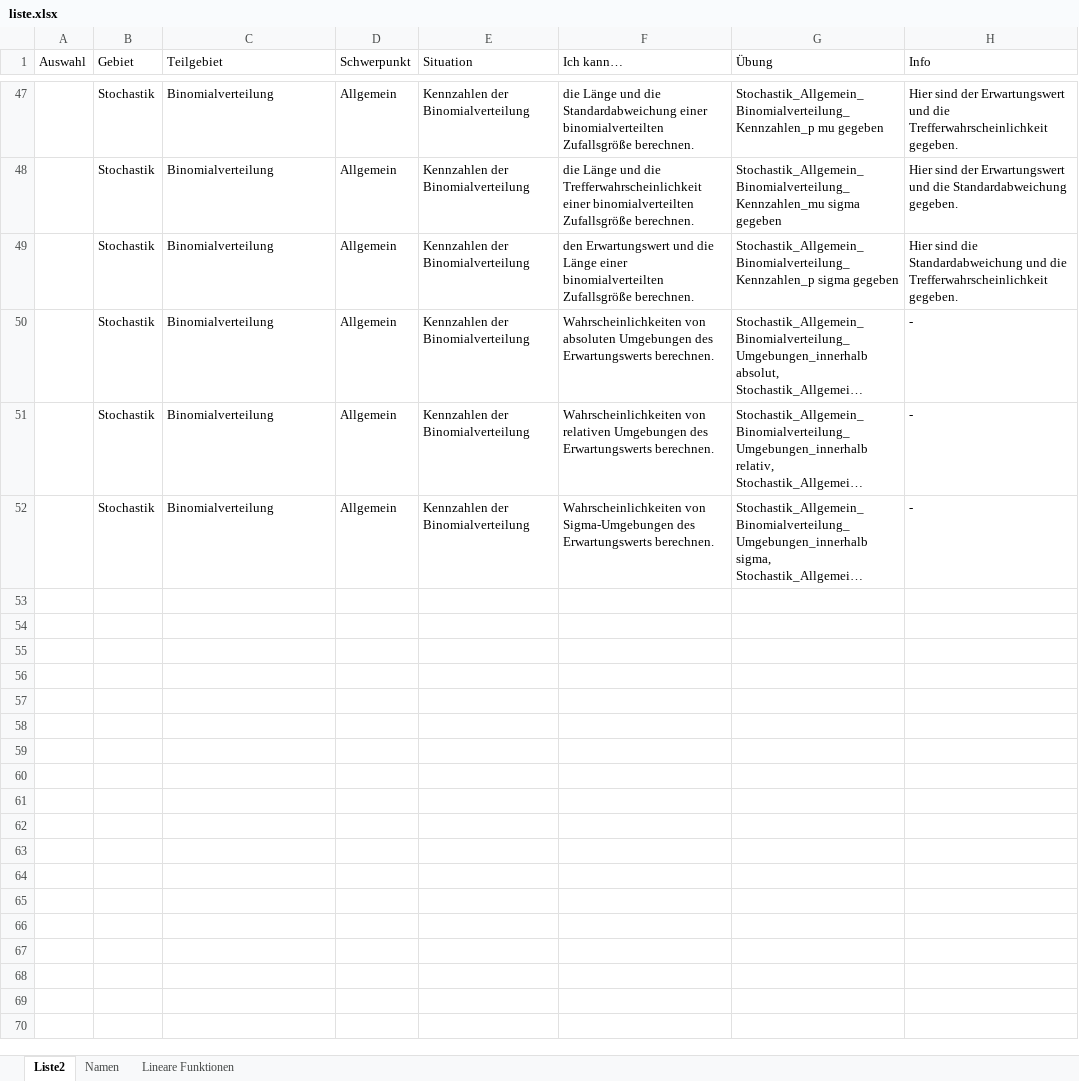
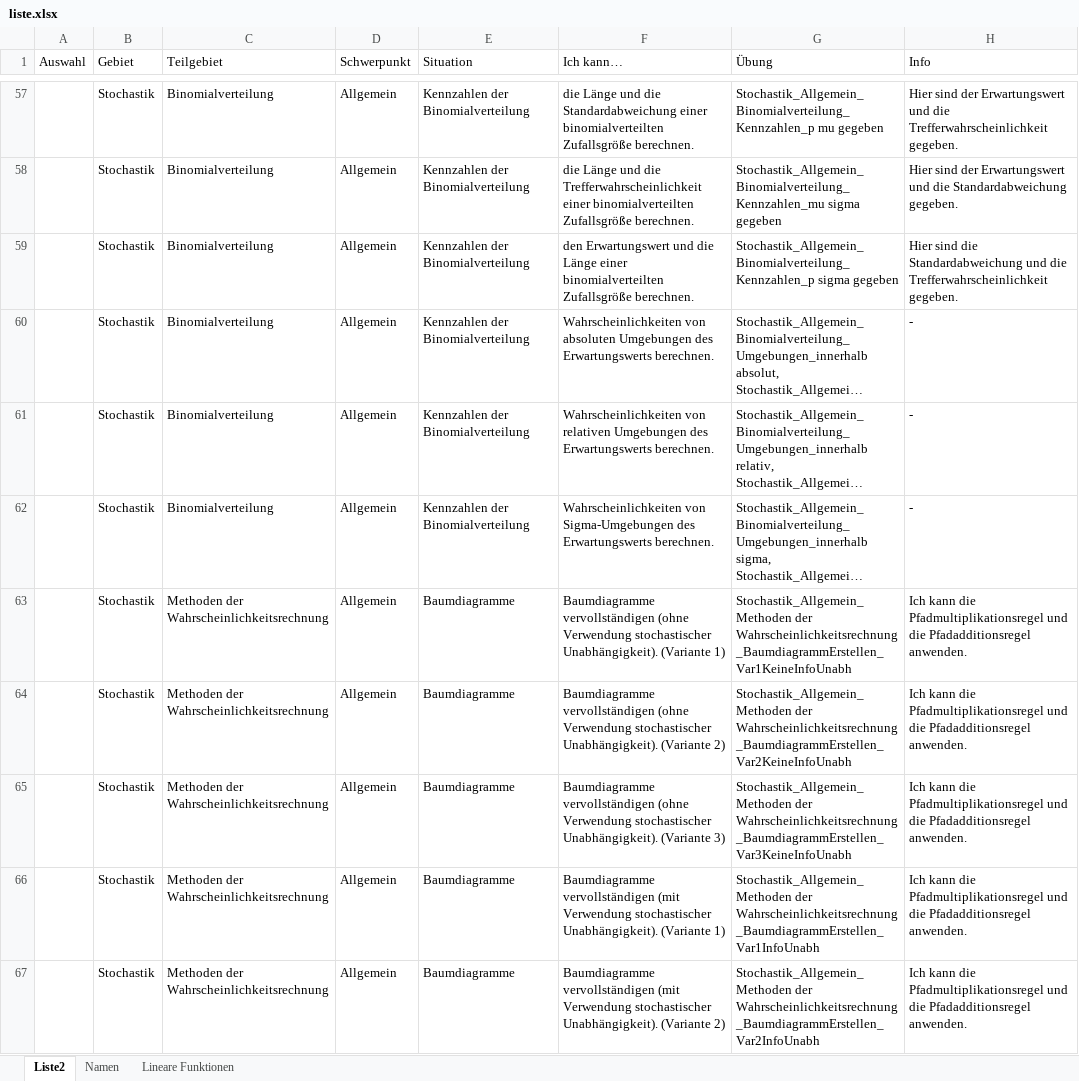
Before and after one commit to MatheDoc/digitalmath, an Excel workbook: liste.xlsx, sheet Liste2, drawn as a sheet; only a part is shown, gaps mark what is left out; long unchanged cells end in …; values as stored, in another font and other column widths than the file's, no borders; table styles not drawn; the diff covers the shown part only; the diff names each change by its address in the sheet, - before the commit and + after, or states it on an @@ line.

```diff
--- a/liste.xlsx (sheet Liste2)
+++ b/liste.xlsx (sheet Liste2)
@@ row 63 unhidden:  | Stochastik | Methoden der Wahrscheinlichkeitsrechnung | Allgemein | Baumdiagramme | Baumdiagramme vervollständigen (ohne Verwendung stochastischer Unabhängigkeit). (Variante 1) | Stochastik_Allgemein_Methoden der Wahrscheinlichkeitsrechnung_BaumdiagrammErstellen_Var1KeineInfoUnabh | Ich kann die Pfadmultiplikationsregel und die Pfadadditionsregel anwenden. @@
@@ row 64 unhidden:  | Stochastik | Methoden der Wahrscheinlichkeitsrechnung | Allgemein | Baumdiagramme | Baumdiagramme vervollständigen (ohne Verwendung stochastischer Unabhängigkeit). (Variante 2) | Stochastik_Allgemein_Methoden der Wahrscheinlichkeitsrechnung_BaumdiagrammErstellen_Var2KeineInfoUnabh | Ich kann die Pfadmultiplikationsregel und die Pfadadditionsregel anwenden. @@
@@ row 65 unhidden:  | Stochastik | Methoden der Wahrscheinlichkeitsrechnung | Allgemein | Baumdiagramme | Baumdiagramme vervollständigen (ohne Verwendung stochastischer Unabhängigkeit). (Variante 3) | Stochastik_Allgemein_Methoden der Wahrscheinlichkeitsrechnung_BaumdiagrammErstellen_Var3KeineInfoUnabh | Ich kann die Pfadmultiplikationsregel und die Pfadadditionsregel anwenden. @@
@@ row 66 unhidden:  | Stochastik | Methoden der Wahrscheinlichkeitsrechnung | Allgemein | Baumdiagramme | Baumdiagramme vervollständigen (mit Verwendung stochastischer Unabhängigkeit). (Variante 1) | Stochastik_Allgemein_Methoden der Wahrscheinlichkeitsrechnung_BaumdiagrammErstellen_Var1InfoUnabh | Ich kann die Pfadmultiplikationsregel und die Pfadadditionsregel anwenden. @@
@@ row 67 unhidden:  | Stochastik | Methoden der Wahrscheinlichkeitsrechnung | Allgemein | Baumdiagramme | Baumdiagramme vervollständigen (mit Verwendung stochastischer Unabhängigkeit). (Variante 2) | Stochastik_Allgemein_Methoden der Wahrscheinlichkeitsrechnung_BaumdiagrammErstellen_Var2InfoUnabh | Ich kann die Pfadmultiplikationsregel und die Pfadadditionsregel anwenden. @@
```
Also changed, not shown: 5 added rows and 73 hidden or unhidden rows elsewhere in this sheet, hidden cells, Aufgaben/Erstellung/Analysis_Wirtschaft_Produktlebenszyklus.xlsm, Aufgaben/Erstellung/Analysis_Wirtschaft_Ökonomische Funktionen.xlsm, 16 other files.
